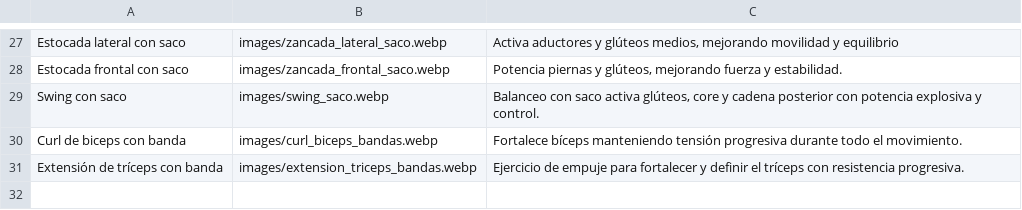
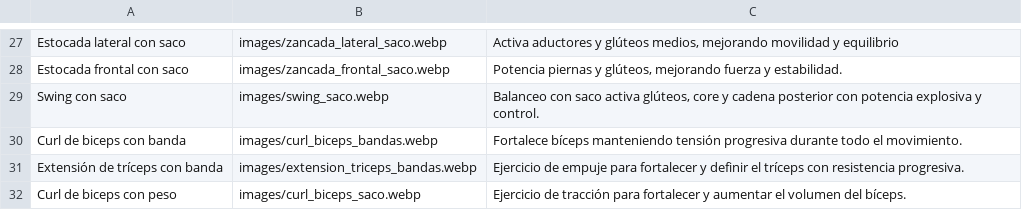
Before and after one commit to EnriqueGPZ/hitt, a CSV file: predefined_exercises.csv, drawn as a sheet; only a part is shown, gaps mark what is left out; the diff names each change by its address in the sheet, - before the commit and + after, or states it on an @@ line.

Commit message:
Update predefined_exercises.csv

```diff
--- a/predefined_exercises.csv
+++ b/predefined_exercises.csv
+row 32: Curl de biceps con peso | images/curl_biceps_saco.webp | Ejercicio de tracción para fortalecer y aumentar el volumen del bíceps.
```
